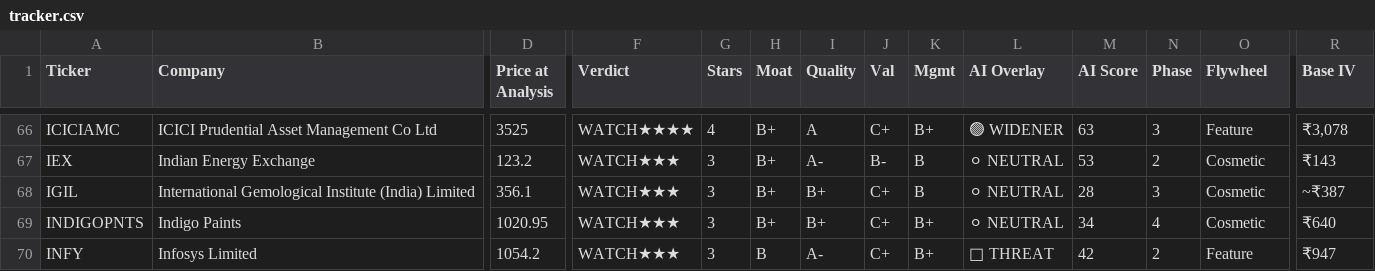
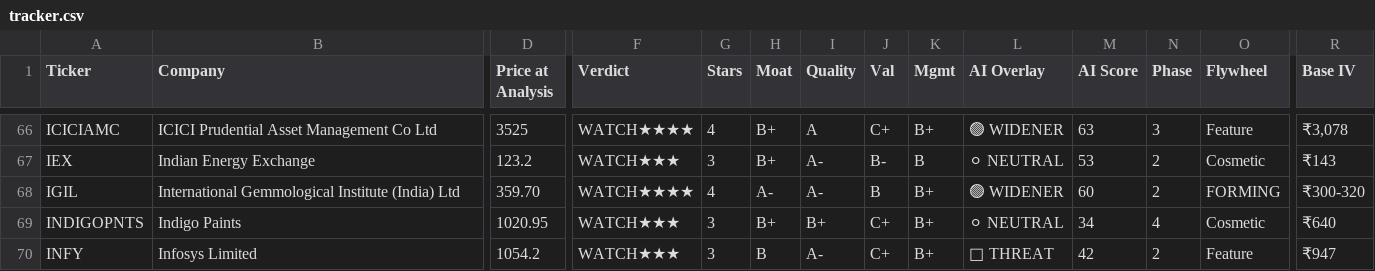
Before and after one commit to dayanandmewara/Argus_reports, a CSV file: data/tracker.csv, drawn as a sheet; only a part is shown, gaps mark what is left out; the diff covers the shown part only; the diff names each change by its address in the sheet, - before the commit and + after, or states it on an @@ line.

```diff
--- a/data/tracker.csv
+++ b/data/tracker.csv
-B68 (Company): International Gemological Institute (India) Limited
+B68 (Company): International Gemmological Institute (India) Ltd
-D68 (Price at Analysis): 356.1
+D68 (Price at Analysis): 359.70
-F68 (Verdict): WATCH★★★
+F68 (Verdict): WATCH★★★★
-G68 (Stars): 3
+G68 (Stars): 4
-H68 (Moat): B+
+H68 (Moat): A-
-I68 (Quality): B+
+I68 (Quality): A-
-J68 (Val): C+
+J68 (Val): B
-K68 (Mgmt): B
+K68 (Mgmt): B+
-L68 (AI Overlay): ⚪ NEUTRAL
+L68 (AI Overlay): 🟢 WIDENER
-M68 (AI Score): 28
+M68 (AI Score): 60
-N68 (Phase): 3
+N68 (Phase): 2
-O68 (Flywheel): Cosmetic
+O68 (Flywheel): FORMING
-R68 (Base IV): ~₹387
+R68 (Base IV): ₹300-320
```
Also changed, not shown: 3 edited cells elsewhere in this file.
